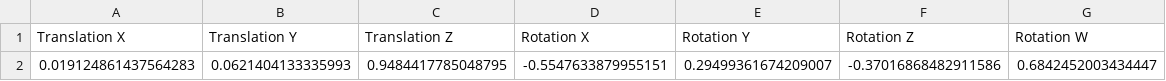
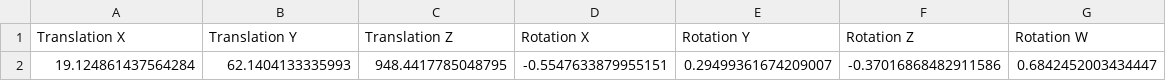
Before and after one commit to ut1006/denso_arm, a CSV file: scripts/my_moveit/output/0030/tf0030.csv, drawn as a sheet.

```diff
--- a/scripts/my_moveit/output/0030/tf0030.csv
+++ b/scripts/my_moveit/output/0030/tf0030.csv
@@ -1,2 +1,2 @@
 Translation X,Translation Y,Translation Z,Rotation X,Rotation Y,Rotation Z,Rotation W
-0.019124861437564283,0.0621404133335993,0.9484417785048795,-0.5547633879955151,0.29499361674209007,-0.37016868482911586,0.6842452003434447
+19.124861437564284,62.1404133335993,948.4417785048795,-0.5547633879955151,0.29499361674209007,-0.37016868482911586,0.6842452003434447
```
Also changed, not shown: scripts/my_moveit/output/0017/tf0017.csv, scripts/my_moveit/output/0018/tf0018.csv, 54 other files.
